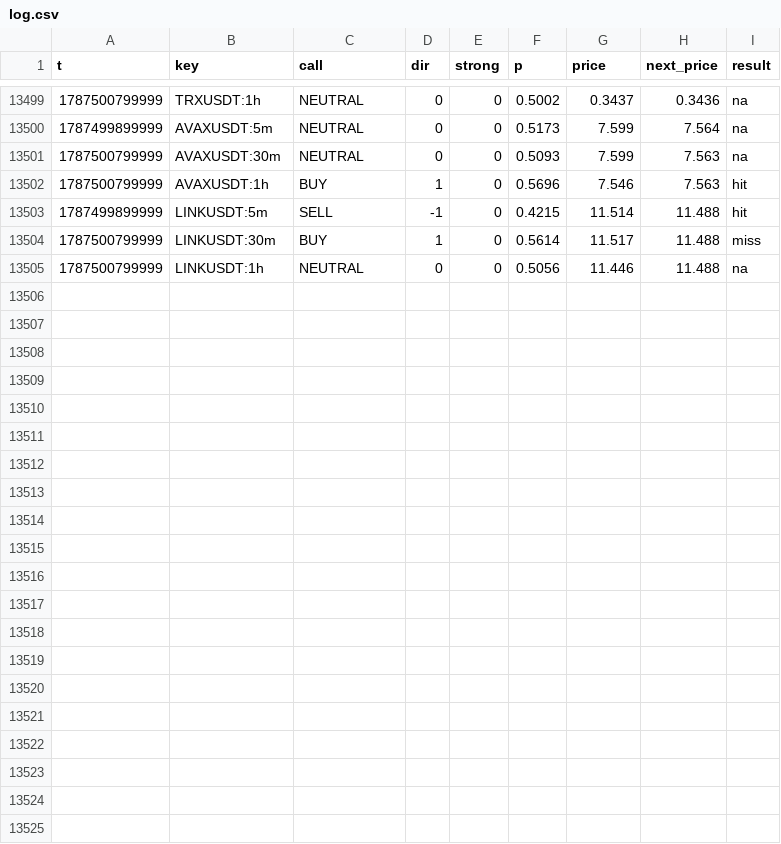
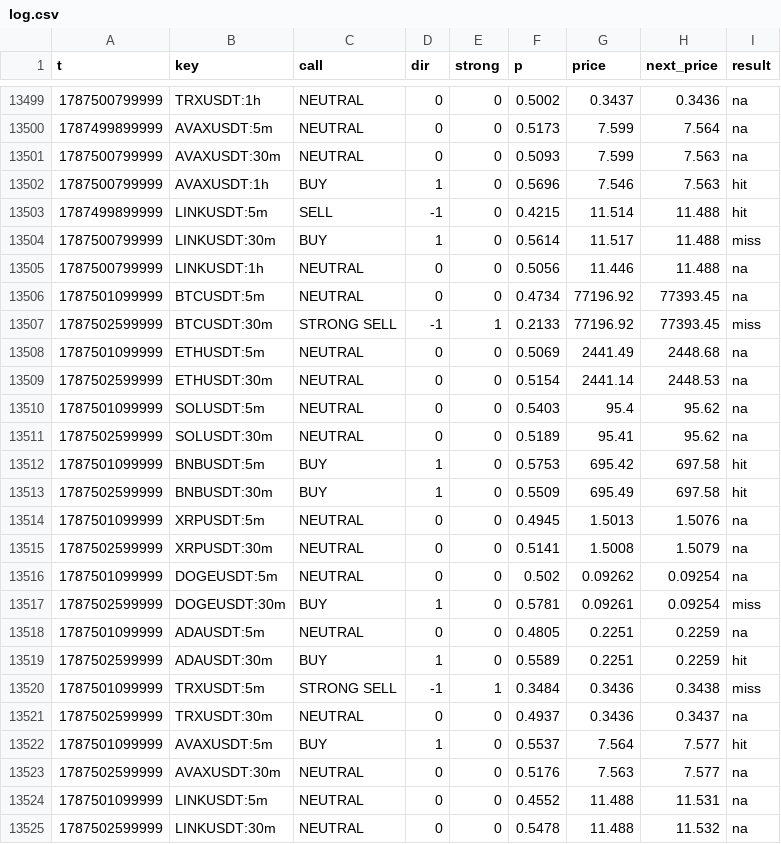
Before and after one commit to sharkcrack999/sig, a CSV file: log.csv, drawn as a sheet; only a part is shown, gaps mark what is left out; the diff names each change by its address in the sheet, - before the commit and + after, or states it on an @@ line.

```diff
--- a/log.csv
+++ b/log.csv
+row 13506: 1787501099999 | BTCUSDT:5m | NEUTRAL | 0 | 0 | 0.4734 | 77196.92 | 77393.45 | na
+row 13507: 1787502599999 | BTCUSDT:30m | STRONG SELL | -1 | 1 | 0.2133 | 77196.92 | 77393.45 | miss
+row 13508: 1787501099999 | ETHUSDT:5m | NEUTRAL | 0 | 0 | 0.5069 | 2441.49 | 2448.68 | na
+row 13509: 1787502599999 | ETHUSDT:30m | NEUTRAL | 0 | 0 | 0.5154 | 2441.14 | 2448.53 | na
+row 13510: 1787501099999 | SOLUSDT:5m | NEUTRAL | 0 | 0 | 0.5403 | 95.4 | 95.62 | na
+row 13511: 1787502599999 | SOLUSDT:30m | NEUTRAL | 0 | 0 | 0.5189 | 95.41 | 95.62 | na
+row 13512: 1787501099999 | BNBUSDT:5m | BUY | 1 | 0 | 0.5753 | 695.42 | 697.58 | hit
+row 13513: 1787502599999 | BNBUSDT:30m | BUY | 1 | 0 | 0.5509 | 695.49 | 697.58 | hit
+row 13514: 1787501099999 | XRPUSDT:5m | NEUTRAL | 0 | 0 | 0.4945 | 1.5013 | 1.5076 | na
+row 13515: 1787502599999 | XRPUSDT:30m | NEUTRAL | 0 | 0 | 0.5141 | 1.5008 | 1.5079 | na
+row 13516: 1787501099999 | DOGEUSDT:5m | NEUTRAL | 0 | 0 | 0.502 | 0.09262 | 0.09254 | na
+row 13517: 1787502599999 | DOGEUSDT:30m | BUY | 1 | 0 | 0.5781 | 0.09261 | 0.09254 | miss
+row 13518: 1787501099999 | ADAUSDT:5m | NEUTRAL | 0 | 0 | 0.4805 | 0.2251 | 0.2259 | na
+row 13519: 1787502599999 | ADAUSDT:30m | BUY | 1 | 0 | 0.5589 | 0.2251 | 0.2259 | hit
+row 13520: 1787501099999 | TRXUSDT:5m | STRONG SELL | -1 | 1 | 0.3484 | 0.3436 | 0.3438 | miss
+row 13521: 1787502599999 | TRXUSDT:30m | NEUTRAL | 0 | 0 | 0.4937 | 0.3436 | 0.3437 | na
+row 13522: 1787501099999 | AVAXUSDT:5m | BUY | 1 | 0 | 0.5537 | 7.564 | 7.577 | hit
+row 13523: 1787502599999 | AVAXUSDT:30m | NEUTRAL | 0 | 0 | 0.5176 | 7.563 | 7.577 | na
+row 13524: 1787501099999 | LINKUSDT:5m | NEUTRAL | 0 | 0 | 0.4552 | 11.488 | 11.531 | na
+row 13525: 1787502599999 | LINKUSDT:30m | NEUTRAL | 0 | 0 | 0.5478 | 11.488 | 11.532 | na
```
Also changed, not shown: 2 other files.
